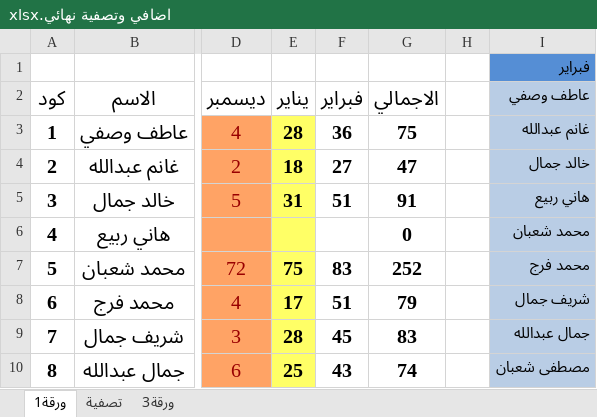
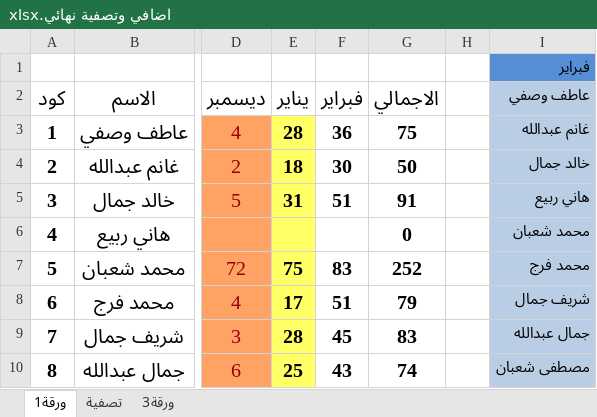
Before and after one commit to ramadanadly79/work-2023, an Excel workbook: اضافي وتصفية نهائي.xlsx, sheet ورقة1, drawn as a sheet; only a part is shown, gaps mark what is left out; values as stored, in another font and other column widths than the file's, no borders; the diff names each change by its address in the sheet, - before the commit and + after, or states it on an @@ line.

```diff
--- a/اضافي وتصفية نهائي.xlsx (sheet ورقة1)
+++ b/اضافي وتصفية نهائي.xlsx (sheet ورقة1)
-F4 (فبراير): 27
+F4 (فبراير): 30
-G4 (الاجمالي): 47
+G4 (الاجمالي): 50
```
Also changed, not shown: 2 other files.
